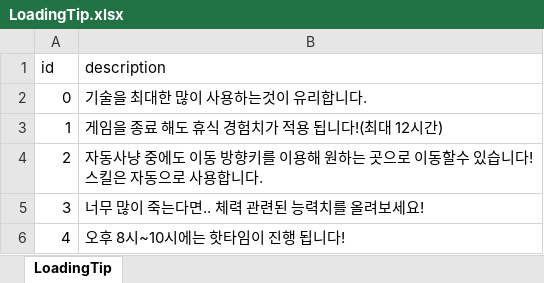
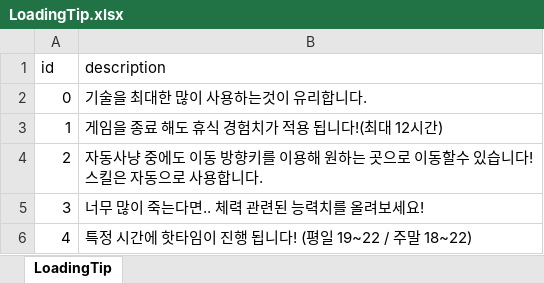
Before and after one commit to luckyzwei/Yosaki, an Excel workbook: Assets/06.Table/LoadingTip.xlsx, sheet LoadingTip, drawn as a sheet; values as stored, in another font and other column widths than the file's, no borders; the diff names each change by its address in the sheet, - before the commit and + after, or states it on an @@ line.

```diff
--- a/Assets/06.Table/LoadingTip.xlsx (sheet LoadingTip)
+++ b/Assets/06.Table/LoadingTip.xlsx (sheet LoadingTip)
-B6 (description): 오후 8시~10시에는 핫타임이 진행 됩니다!
+B6 (description): 특정 시간에 핫타임이 진행 됩니다! (평일 19~22 / 주말 18~22)
```
Also changed, not shown: 4 other files.
